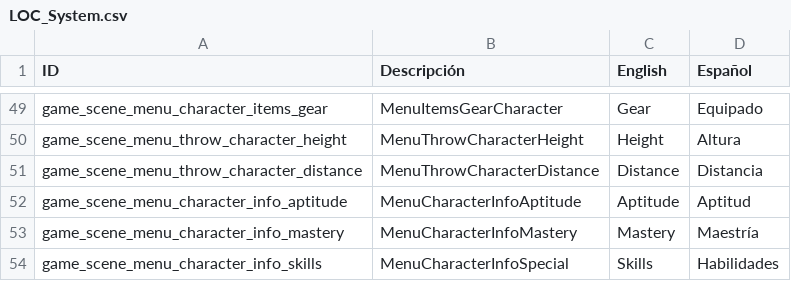
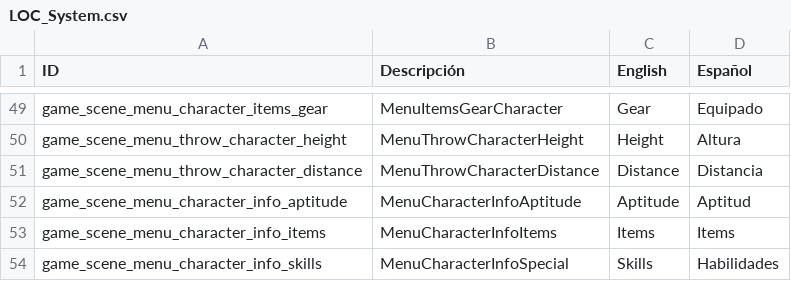
Before and after one commit to Oidenhiops/Tactical_RPG, a CSV file: Assets/Resources/LOCS/LOC_System.csv, drawn as a sheet; only a part is shown, gaps mark what is left out.

```diff
--- a/Assets/Resources/LOCS/LOC_System.csv
+++ b/Assets/Resources/LOCS/LOC_System.csv
@@ -52,3 +52,3 @@ game_scene_menu_throw_character_distance;MenuThrowCharacterDistance;Distance;Dis
 game_scene_menu_character_info_aptitude;MenuCharacterInfoAptitude;Aptitude;Aptitud;
-game_scene_menu_character_info_mastery;MenuCharacterInfoMastery;Mastery;Maestría;
+game_scene_menu_character_info_items;MenuCharacterInfoItems;Items;Items;
 game_scene_menu_character_info_skills;MenuCharacterInfoSpecial;Skills;Habilidades;
```
Also changed, not shown: 25 other files.
